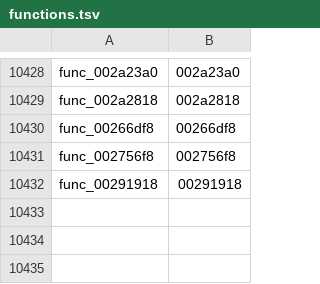
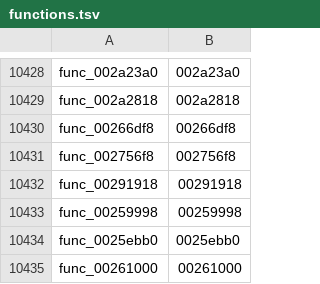
Before and after one commit to zcroker/kh2, a TSV file: functions.tsv, drawn as a sheet; only a part is shown, gaps mark what is left out; the diff names each change by its address in the sheet, - before the commit and + after, or states it on an @@ line.

```diff
--- a/functions.tsv
+++ b/functions.tsv
+row 10433: func_00259998 | 00259998
+row 10434: func_0025ebb0 | 0025ebb0
+row 10435: func_00261000 | 00261000
```
Also changed, not shown: 1 other file.
